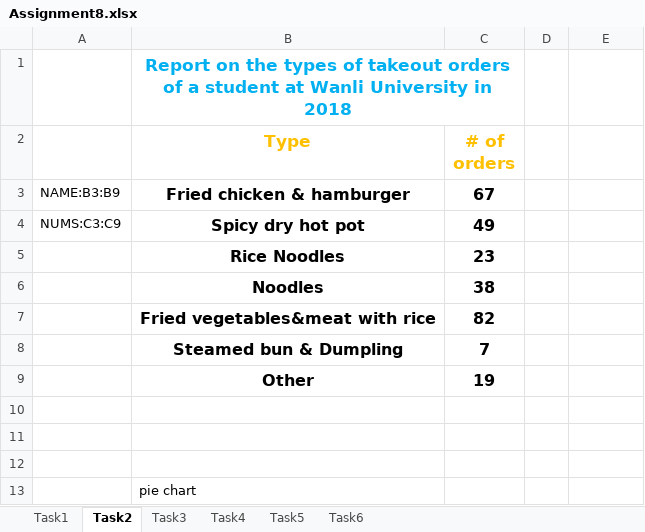
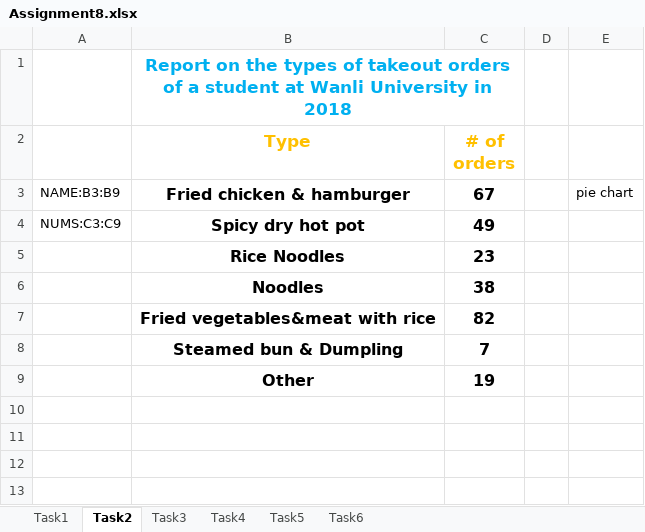
Before and after one commit to ironwaste/data_analyse, an Excel workbook: 4-2/Assignment8.xlsx, sheet Task2, drawn as a sheet; values as stored, in another font and other column widths than the file's, no borders; 1 other sheet too large or unreadable and not compared; the diff names each change by its address in the sheet, - before the commit and + after, or states it on an @@ line.

Commit message:
the report8 lacks a flow chart

```diff
--- a/4-2/Assignment8.xlsx (sheet Task2)
+++ b/4-2/Assignment8.xlsx (sheet Task2)
-E3: (empty)
+E3: pie chart
-row 10: (empty)
-row 11: (empty)
-row 12: (empty)
-row 13:  | pie chart
```
Also changed, not shown: sheet Task3, sheet Task4, sheet Task6, 8 other files.
